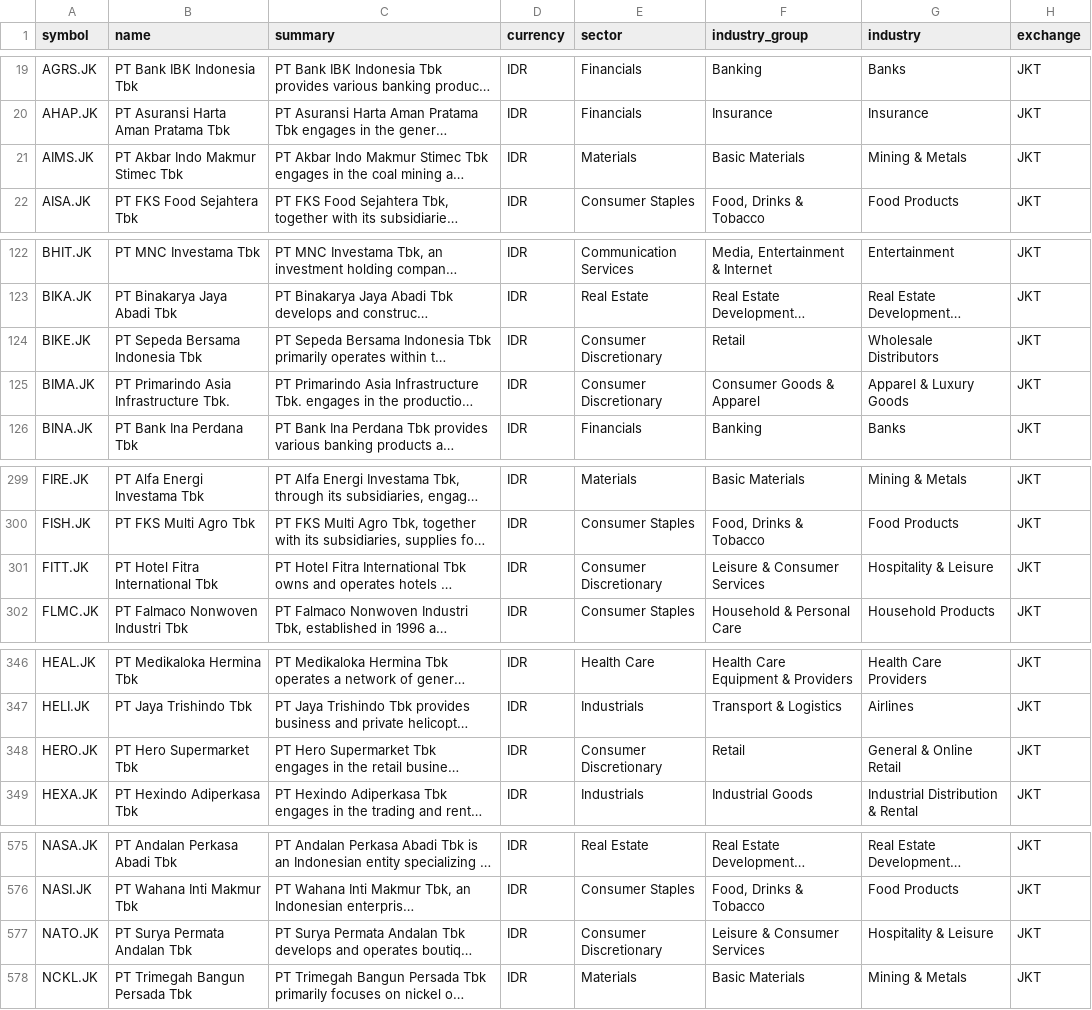
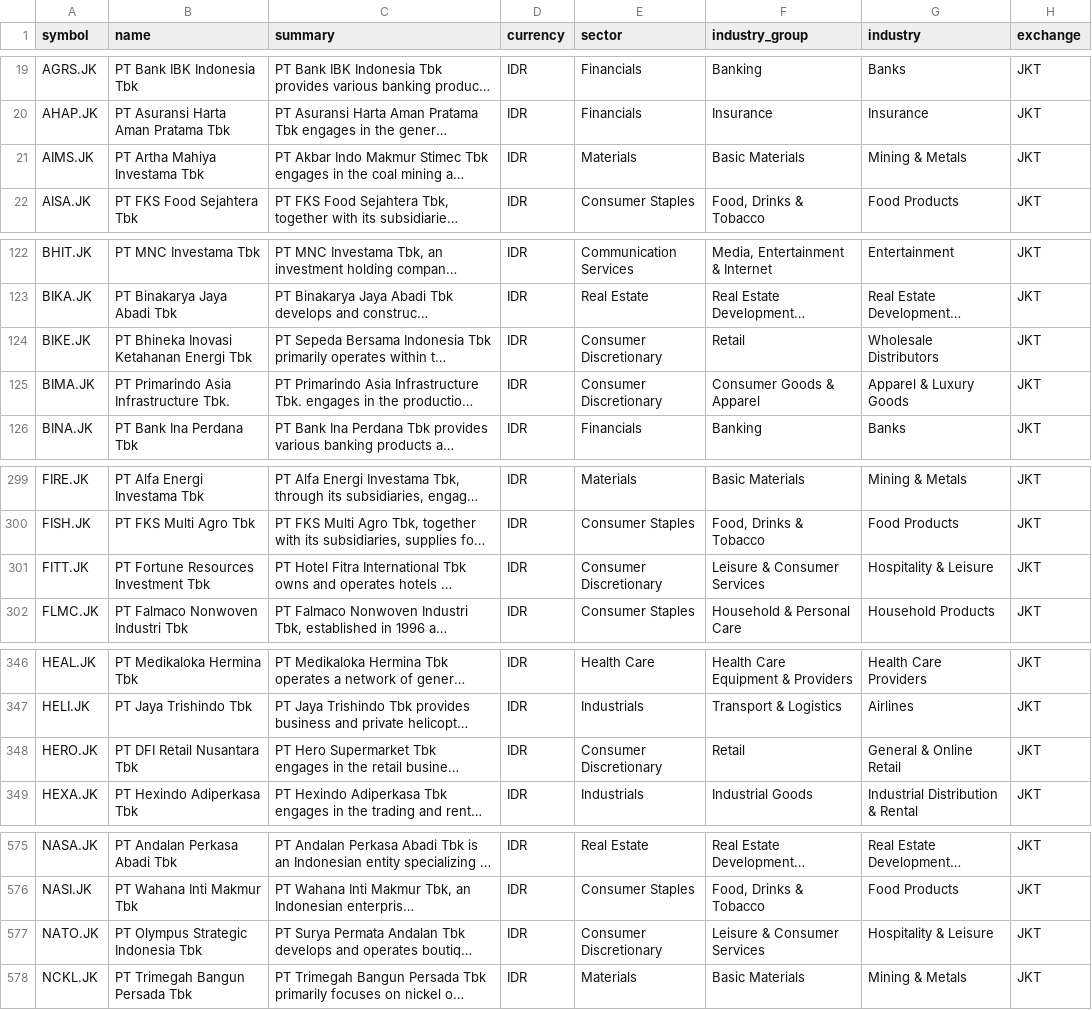
Before and after one commit to JerBouma/FinanceDatabase, a CSV file: database/equities/JKT.csv, drawn as a sheet; only a part is shown, gaps mark what is left out; long unchanged cells end in …; the diff covers the shown part only; the diff names each change by its address in the sheet, - before the commit and + after, or states it on an @@ line.

```diff
--- a/database/equities/JKT.csv
+++ b/database/equities/JKT.csv
-B21 (name): PT Akbar Indo Makmur Stimec Tbk
+B21 (name): PT Artha Mahiya Investama Tbk
-B124 (name): PT Sepeda Bersama Indonesia Tbk
+B124 (name): PT Bhineka Inovasi Ketahanan Energi Tbk
-B301 (name): PT Hotel Fitra International Tbk
+B301 (name): PT Fortune Resources Investment Tbk
-B348 (name): PT Hero Supermarket Tbk
+B348 (name): PT DFI Retail Nusantara Tbk
-B577 (name): PT Surya Permata Andalan Tbk
+B577 (name): PT Olympus Strategic Indonesia Tbk
```
Also changed, not shown: 7 edited cells elsewhere in this file, database/equities/ASE.csv, database/equities/HAM.csv, 22 other files.
